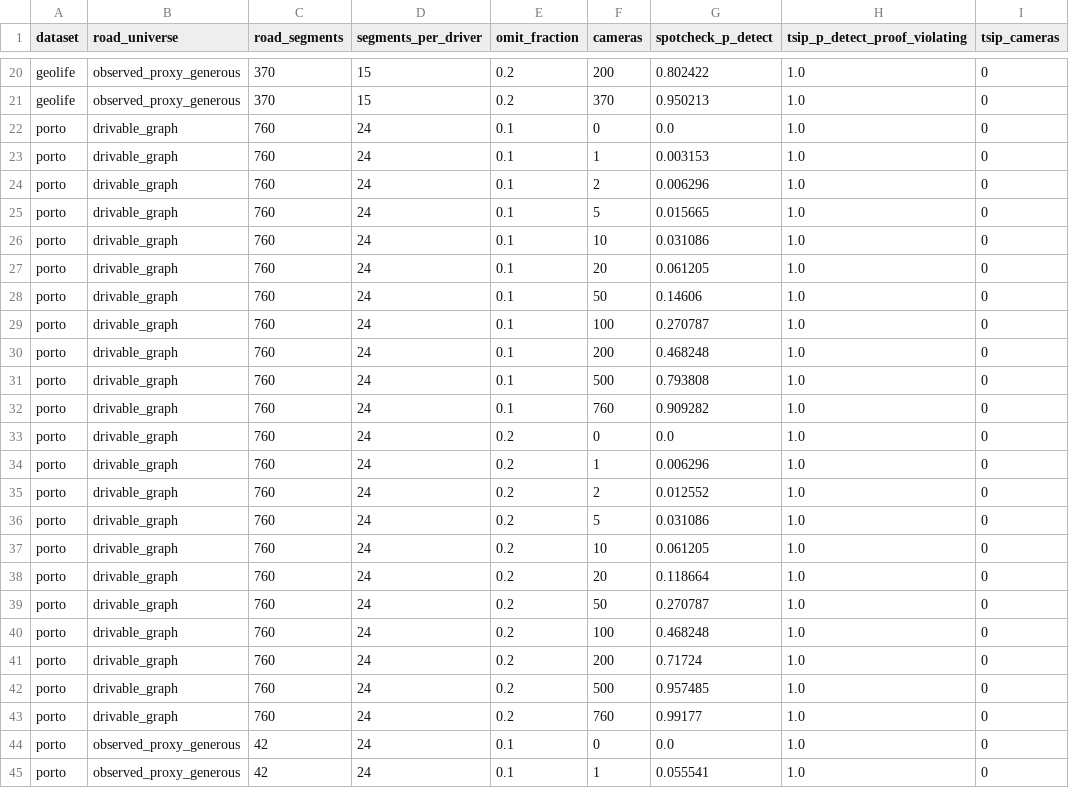
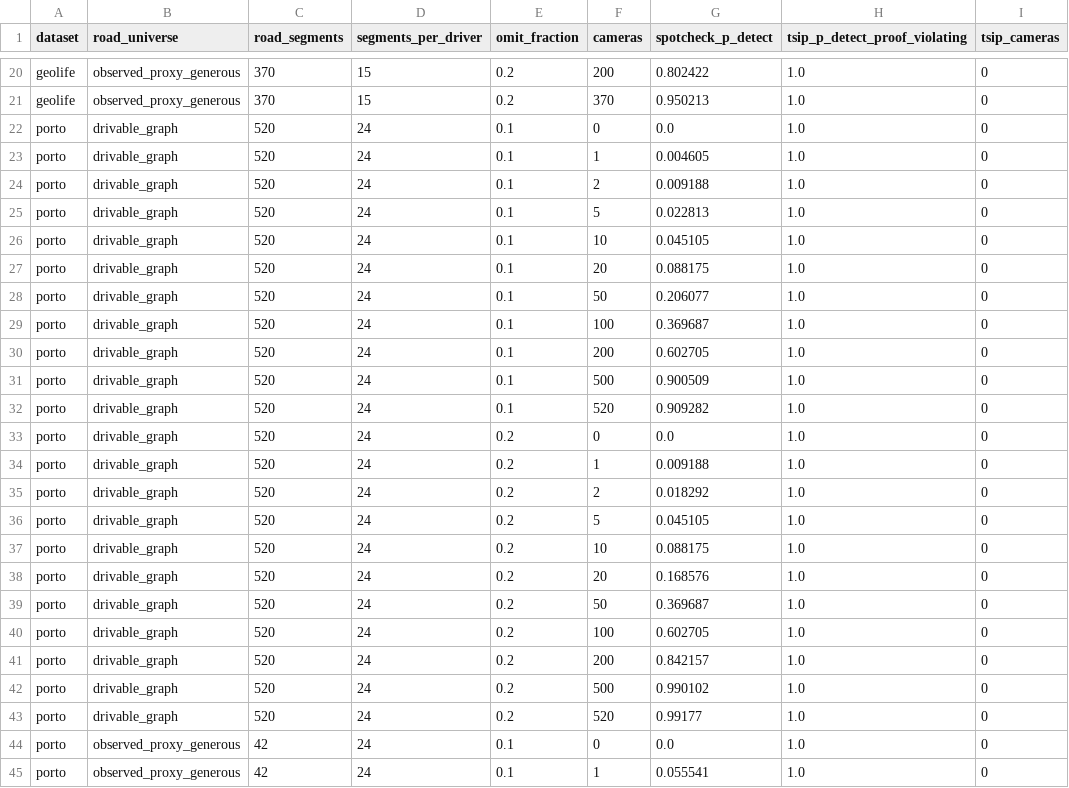
Before and after one commit to wangh5246/TSIP, a CSV file: experiments/e4_e5_ruc/e4_detection_curve.csv, drawn as a sheet; only a part is shown, gaps mark what is left out; the diff covers the shown part only.

```diff
--- a/experiments/e4_e5_ruc/e4_detection_curve.csv
+++ b/experiments/e4_e5_ruc/e4_detection_curve.csv
@@ -21,24 +21,24 @@ geolife,observed_proxy_generous,370,15,0.2,200,0.802422,1.0,0
 geolife,observed_proxy_generous,370,15,0.2,370,0.950213,1.0,0
-porto,drivable_graph,760,24,0.1,0,0.0,1.0,0
-porto,drivable_graph,760,24,0.1,1,0.003153,1.0,0
-porto,drivable_graph,760,24,0.1,2,0.006296,1.0,0
-porto,drivable_graph,760,24,0.1,5,0.015665,1.0,0
-porto,drivable_graph,760,24,0.1,10,0.031086,1.0,0
-porto,drivable_graph,760,24,0.1,20,0.061205,1.0,0
-porto,drivable_graph,760,24,0.1,50,0.14606,1.0,0
-porto,drivable_graph,760,24,0.1,100,0.270787,1.0,0
-porto,drivable_graph,760,24,0.1,200,0.468248,1.0,0
-porto,drivable_graph,760,24,0.1,500,0.793808,1.0,0
-porto,drivable_graph,760,24,0.1,760,0.909282,1.0,0
-porto,drivable_graph,760,24,0.2,0,0.0,1.0,0
-porto,drivable_graph,760,24,0.2,1,0.006296,1.0,0
-porto,drivable_graph,760,24,0.2,2,0.012552,1.0,0
-porto,drivable_graph,760,24,0.2,5,0.031086,1.0,0
-porto,drivable_graph,760,24,0.2,10,0.061205,1.0,0
-porto,drivable_graph,760,24,0.2,20,0.118664,1.0,0
-porto,drivable_graph,760,24,0.2,50,0.270787,1.0,0
-porto,drivable_graph,760,24,0.2,100,0.468248,1.0,0
-porto,drivable_graph,760,24,0.2,200,0.71724,1.0,0
-porto,drivable_graph,760,24,0.2,500,0.957485,1.0,0
-porto,drivable_graph,760,24,0.2,760,0.99177,1.0,0
+porto,drivable_graph,520,24,0.1,0,0.0,1.0,0
+porto,drivable_graph,520,24,0.1,1,0.004605,1.0,0
+porto,drivable_graph,520,24,0.1,2,0.009188,1.0,0
+porto,drivable_graph,520,24,0.1,5,0.022813,1.0,0
+porto,drivable_graph,520,24,0.1,10,0.045105,1.0,0
+porto,drivable_graph,520,24,0.1,20,0.088175,1.0,0
+porto,drivable_graph,520,24,0.1,50,0.206077,1.0,0
+porto,drivable_graph,520,24,0.1,100,0.369687,1.0,0
+porto,drivable_graph,520,24,0.1,200,0.602705,1.0,0
+porto,drivable_graph,520,24,0.1,500,0.900509,1.0,0
+porto,drivable_graph,520,24,0.1,520,0.909282,1.0,0
+porto,drivable_graph,520,24,0.2,0,0.0,1.0,0
+porto,drivable_graph,520,24,0.2,1,0.009188,1.0,0
+porto,drivable_graph,520,24,0.2,2,0.018292,1.0,0
+porto,drivable_graph,520,24,0.2,5,0.045105,1.0,0
+porto,drivable_graph,520,24,0.2,10,0.088175,1.0,0
+porto,drivable_graph,520,24,0.2,20,0.168576,1.0,0
+porto,drivable_graph,520,24,0.2,50,0.369687,1.0,0
+porto,drivable_graph,520,24,0.2,100,0.602705,1.0,0
+porto,drivable_graph,520,24,0.2,200,0.842157,1.0,0
+porto,drivable_graph,520,24,0.2,500,0.990102,1.0,0
+porto,drivable_graph,520,24,0.2,520,0.99177,1.0,0
 porto,observed_proxy_generous,42,24,0.1,0,0.0,1.0,0
```
Also changed, not shown: 92 edited cells elsewhere in this file, experiments/e4_e5_ruc/baseline_r_detection_empirical.csv, experiments/e4_e5_ruc/cross_system_anonymity.csv, 12 other files.
